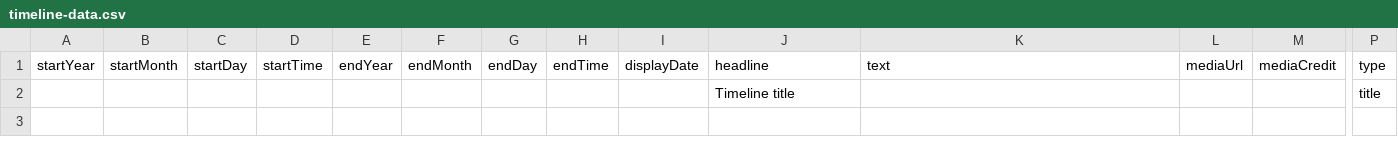
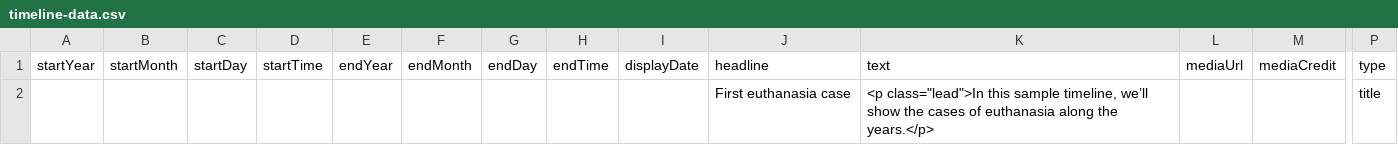
Before and after one commit to DeustoKom/MSGW2022-timeline, a CSV file: docs/goaldiggers/timeline-data.csv, drawn as a sheet; only a part is shown, gaps mark what is left out; removed rows and columns are numbered as before the commit, all else as after; rows hold the shown columns only; the diff names each change by its address in the sheet, - before the commit and + after, or states it on an @@ line.

Commit message:
timeline 1 sample
practice timeline

```diff
--- a/docs/goaldiggers/timeline-data.csv
+++ b/docs/goaldiggers/timeline-data.csv
-row 2:  |  |  |  |  |  |  |  |  | Timeline title |  |  |  | title
+row 2:  |  |  |  |  |  |  |  |  | First euthanasia case | <p class="lead">In this sample timeline, we’ll show the cases of euthanasia along the years.</p> |  |  | title
```
